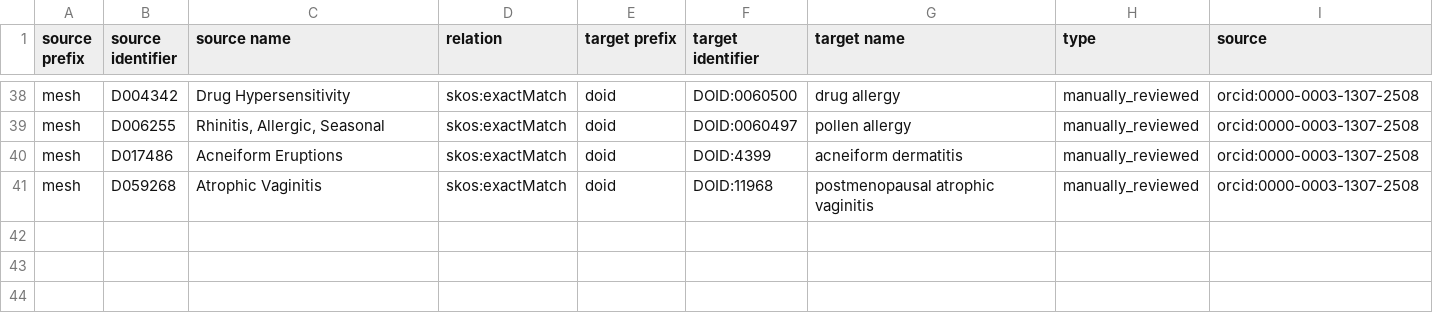
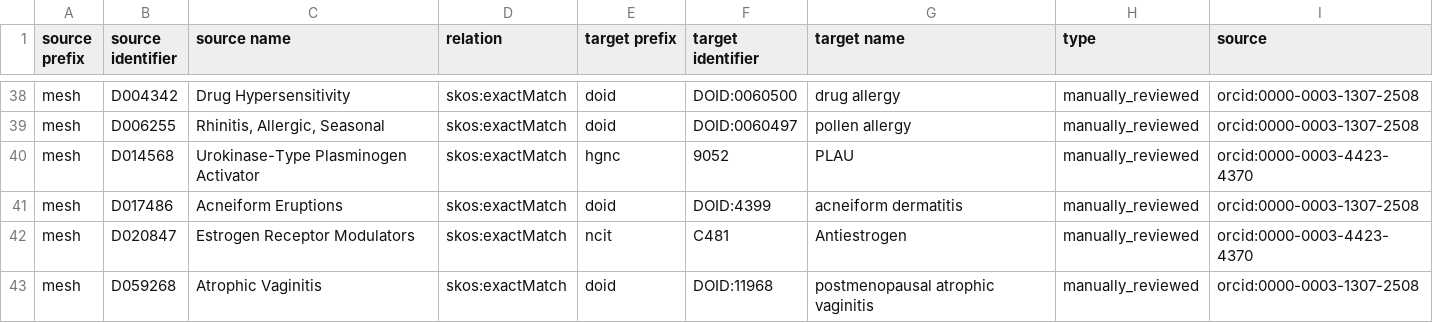
Before and after one commit to biopragmatics/biomappings, a TSV file: src/biomappings/resources/unsure.tsv, drawn as a sheet; only a part is shown, gaps mark what is left out.

```diff
--- a/src/biomappings/resources/unsure.tsv
+++ b/src/biomappings/resources/unsure.tsv
@@ -39,3 +39,5 @@ mesh	D004342	Drug Hypersensitivity	skos:exactMatch	doid	DOID:0060500	drug allerg
 mesh	D006255	Rhinitis, Allergic, Seasonal	skos:exactMatch	doid	DOID:0060497	pollen allergy	manually_reviewed	orcid:0000-0003-1307-2508
+mesh	D014568	Urokinase-Type Plasminogen Activator	skos:exactMatch	hgnc	9052	PLAU	manually_reviewed	orcid:0000-0003-4423-4370
 mesh	D017486	Acneiform Eruptions	skos:exactMatch	doid	DOID:4399	acneiform dermatitis	manually_reviewed	orcid:0000-0003-1307-2508
+mesh	D020847	Estrogen Receptor Modulators	skos:exactMatch	ncit	C481	Antiestrogen	manually_reviewed	orcid:0000-0003-4423-4370
 mesh	D059268	Atrophic Vaginitis	skos:exactMatch	doid	DOID:11968	postmenopausal atrophic vaginitis	manually_reviewed	orcid:0000-0003-1307-2508
```
Also changed, not shown: src/biomappings/resources/incorrect.tsv, 12 other files.
